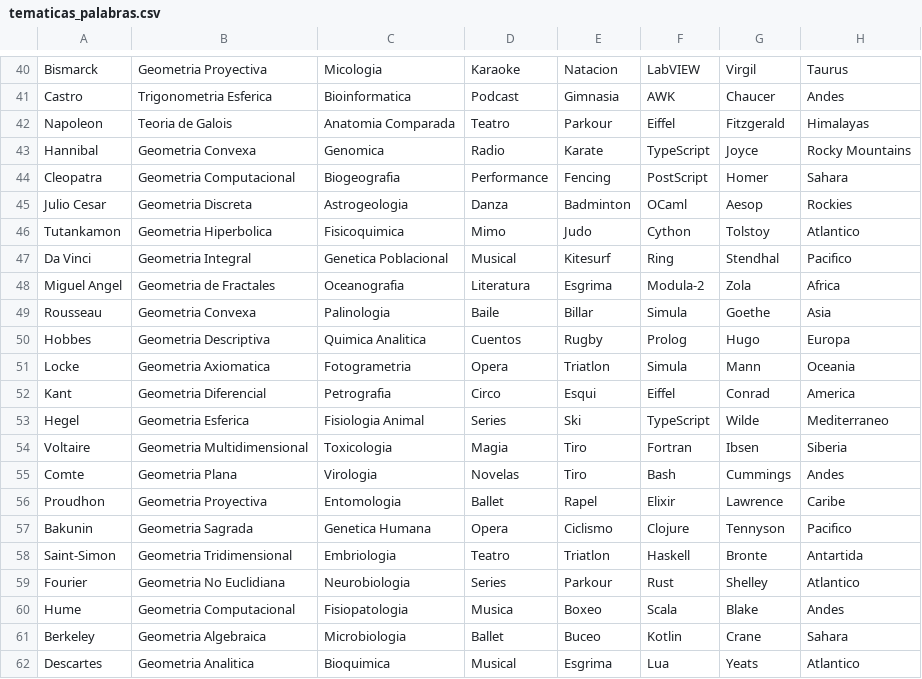
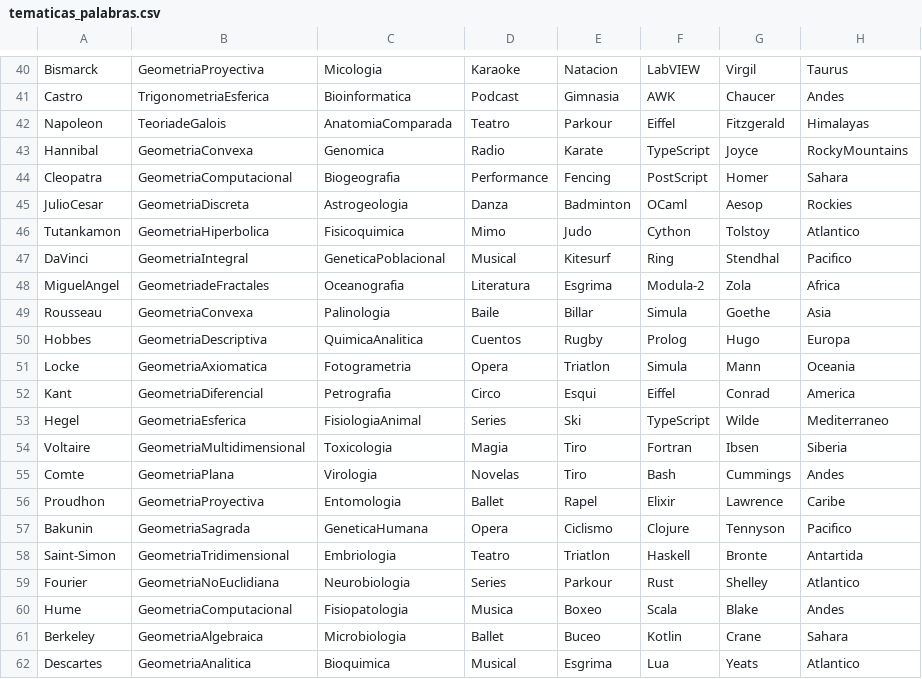
Before and after one commit to Jeronimo-Cordoba01/Pygame-Ahorcado, a CSV file: Recursos/Archivos/tematicas_palabras.csv, drawn as a sheet; only a part is shown, gaps mark what is left out; the diff covers the shown part only; the diff names each change by its address in the sheet, - before the commit and + after, or states it on an @@ line.

```diff
--- a/Recursos/Archivos/tematicas_palabras.csv
+++ b/Recursos/Archivos/tematicas_palabras.csv
-B40: Geometria Proyectiva
+B40: GeometriaProyectiva
-B41: Trigonometria Esferica
+B41: TrigonometriaEsferica
-B42: Teoria de Galois
+B42: TeoriadeGalois
-C42: Anatomia Comparada
+C42: AnatomiaComparada
-B43: Geometria Convexa
+B43: GeometriaConvexa
-H43: Rocky Mountains
+H43: RockyMountains
-B44: Geometria Computacional
+B44: GeometriaComputacional
-A45: Julio Cesar
+A45: JulioCesar
-B45: Geometria Discreta
+B45: GeometriaDiscreta
-B46: Geometria Hiperbolica
+B46: GeometriaHiperbolica
-A47: Da Vinci
+A47: DaVinci
-B47: Geometria Integral
+B47: GeometriaIntegral
-C47: Genetica Poblacional
+C47: GeneticaPoblacional
-A48: Miguel Angel
+A48: MiguelAngel
-B48: Geometria de Fractales
+B48: GeometriadeFractales
-B49: Geometria Convexa
+B49: GeometriaConvexa
-B50: Geometria Descriptiva
+B50: GeometriaDescriptiva
-C50: Quimica Analitica
+C50: QuimicaAnalitica
-B51: Geometria Axiomatica
+B51: GeometriaAxiomatica
-B52: Geometria Diferencial
+B52: GeometriaDiferencial
-B53: Geometria Esferica
+B53: GeometriaEsferica
-C53: Fisiologia Animal
+C53: FisiologiaAnimal
-B54: Geometria Multidimensional
+B54: GeometriaMultidimensional
-B55: Geometria Plana
+B55: GeometriaPlana
-B56: Geometria Proyectiva
+B56: GeometriaProyectiva
-B57: Geometria Sagrada
+B57: GeometriaSagrada
-C57: Genetica Humana
+C57: GeneticaHumana
-B58: Geometria Tridimensional
+B58: GeometriaTridimensional
-B59: Geometria No Euclidiana
+B59: GeometriaNoEuclidiana
-B60: Geometria Computacional
+B60: GeometriaComputacional
-B61: Geometria Algebraica
+B61: GeometriaAlgebraica
-B62: Geometria Analitica
+B62: GeometriaAnalitica
```
Also changed, not shown: 92 edited cells elsewhere in this file, 2 other files.
